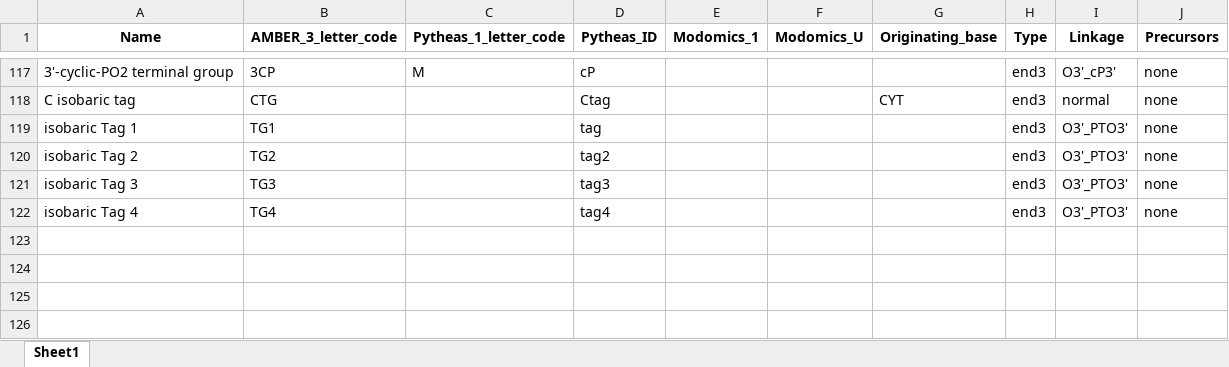
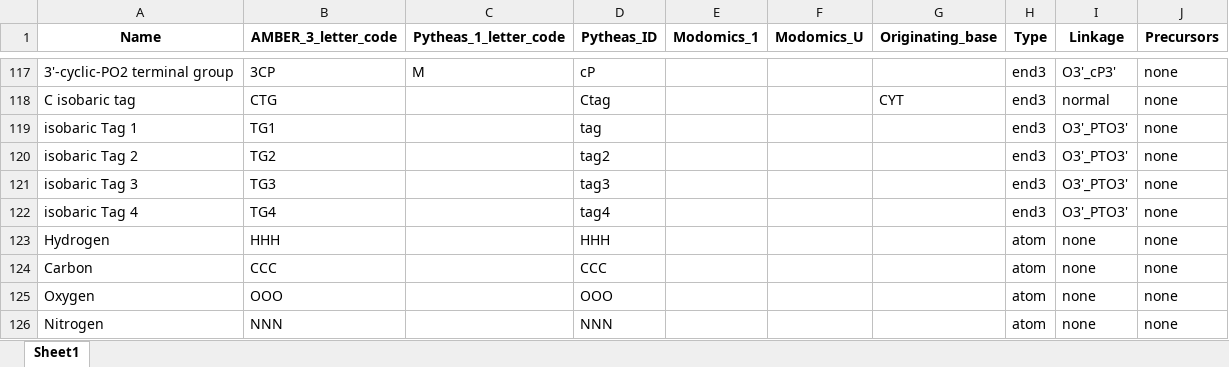
Before and after one commit to jwilliamson16/Pytheas_Qt, an Excel workbook: pytheas_data/nucleotide_table.xlsx, sheet Sheet1, drawn as a sheet; only a part is shown, gaps mark what is left out; values as stored, in another font and other column widths than the file's, no borders; the diff names each change by its address in the sheet, - before the commit and + after, or states it on an @@ line.

```diff
--- a/pytheas_data/nucleotide_table.xlsx (sheet Sheet1)
+++ b/pytheas_data/nucleotide_table.xlsx (sheet Sheet1)
+row 123: Hydrogen | HHH |  | HHH |  |  |  | atom | none | none
+row 124: Carbon | CCC |  | CCC |  |  |  | atom | none | none
+row 125: Oxygen | OOO |  | OOO |  |  |  | atom | none | none
+row 126: Nitrogen | NNN |  | NNN |  |  |  | atom | none | none
```
Also changed, not shown: pytheas_data/MS_1_2_charges.xlsx, pytheas_data/modification_sets.xlsx, 19 other files.
